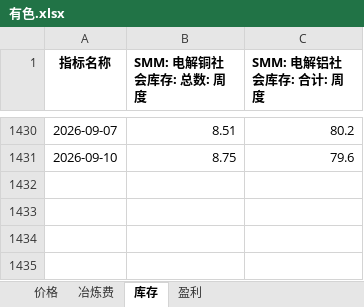
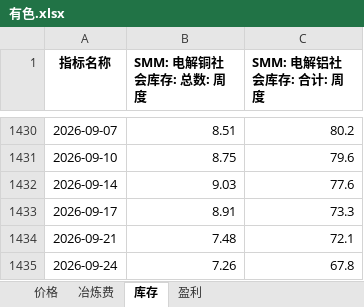
Before and after one commit to lkf1015/cycle-industry, an Excel workbook: 有色.xlsx, sheet 库存, drawn as a sheet; only a part is shown, gaps mark what is left out; values as stored, in another font and other column widths than the file's, no borders; the diff names each change by its address in the sheet, - before the commit and + after, or states it on an @@ line.

```diff
--- a/有色.xlsx (sheet 库存)
+++ b/有色.xlsx (sheet 库存)
+row 1432: 2026-09-14 | 9.03 | 77.6
+row 1433: 2026-09-17 | 8.91 | 73.3
+row 1434: 2026-09-21 | 7.48 | 72.1
+row 1435: 2026-09-24 | 7.26 | 67.8
```
Also changed, not shown: sheet 价格, sheet 盈利, sheet 冶炼费, formulas that keep their value, 基础化工.xlsx, 煤炭.xlsx, 6 other files.
